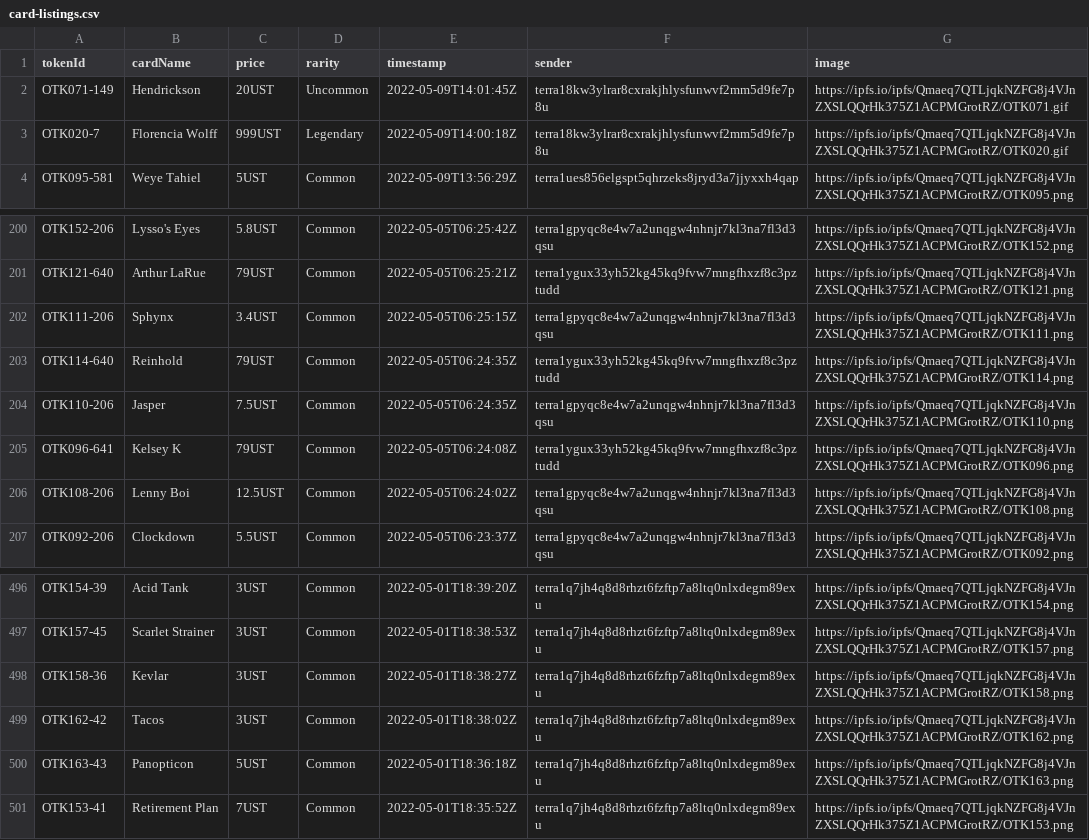
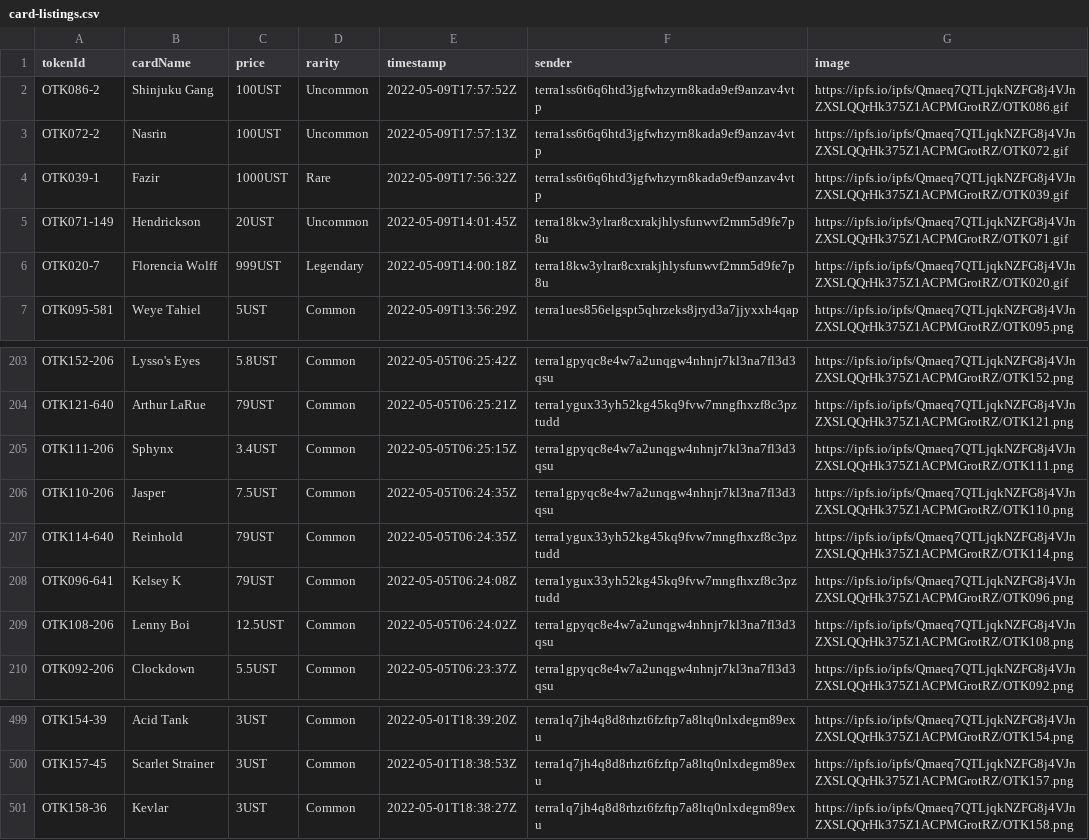
Before and after one commit to cryptoYJ/deviant-things, a CSV file: card-listings.csv, drawn as a sheet; only a part is shown, gaps mark what is left out.

Commit message:
update data

```diff
--- a/card-listings.csv
+++ b/card-listings.csv
@@ -1,2 +1,5 @@
 "tokenId","cardName","price","rarity","timestamp","sender","image"
+"OTK086-2","Shinjuku Gang","100UST","Uncommon","2022-05-09T17:57:52Z","terra1ss6t6q6htd3jgfwhzyrn8kada9ef9anzav4vtp","https://ipfs.io/ipfs/Qmaeq7QTLjqkNZFG8j4VJnZXSLQQrHk375Z1ACPMGrotRZ/OTK086.gif"
+"OTK072-2","Nasrin","100UST","Uncommon","2022-05-09T17:57:13Z","terra1ss6t6q6htd3jgfwhzyrn8kada9ef9anzav4vtp","https://ipfs.io/ipfs/Qmaeq7QTLjqkNZFG8j4VJnZXSLQQrHk375Z1ACPMGrotRZ/OTK072.gif"
+"OTK039-1","Fazir","1000UST","Rare","2022-05-09T17:56:32Z","terra1ss6t6q6htd3jgfwhzyrn8kada9ef9anzav4vtp","https://ipfs.io/ipfs/Qmaeq7QTLjqkNZFG8j4VJnZXSLQQrHk375Z1ACPMGrotRZ/OTK039.gif"
 "OTK071-149","Hendrickson","20UST","Uncommon","2022-05-09T14:01:45Z","terra18kw3ylrar8cxrakjhlysfunwvf2mm5d9fe7p8u","https://ipfs.io/ipfs/Qmaeq7QTLjqkNZFG8j4VJnZXSLQQrHk375Z1ACPMGrotRZ/OTK071.gif"
@@ -202,4 +205,4 @@
 "OTK111-206","Sphynx","3.4UST","Common","2022-05-05T06:25:15Z","terra1gpyqc8e4w7a2unqgw4nhnjr7kl3na7fl3d3qsu","https://ipfs.io/ipfs/Qmaeq7QTLjqkNZFG8j4VJnZXSLQQrHk375Z1ACPMGrotRZ/OTK111.png"
+"OTK110-206","Jasper","7.5UST","Common","2022-05-05T06:24:35Z","terra1gpyqc8e4w7a2unqgw4nhnjr7kl3na7fl3d3qsu","https://ipfs.io/ipfs/Qmaeq7QTLjqkNZFG8j4VJnZXSLQQrHk375Z1ACPMGrotRZ/OTK110.png"
 "OTK114-640","Reinhold","79UST","Common","2022-05-05T06:24:35Z","terra1ygux33yh52kg45kq9fvw7mngfhxzf8c3pztudd","https://ipfs.io/ipfs/Qmaeq7QTLjqkNZFG8j4VJnZXSLQQrHk375Z1ACPMGrotRZ/OTK114.png"
-"OTK110-206","Jasper","7.5UST","Common","2022-05-05T06:24:35Z","terra1gpyqc8e4w7a2unqgw4nhnjr7kl3na7fl3d3qsu","https://ipfs.io/ipfs/Qmaeq7QTLjqkNZFG8j4VJnZXSLQQrHk375Z1ACPMGrotRZ/OTK110.png"
 "OTK096-641","Kelsey K","79UST","Common","2022-05-05T06:24:08Z","terra1ygux33yh52kg45kq9fvw7mngfhxzf8c3pztudd","https://ipfs.io/ipfs/Qmaeq7QTLjqkNZFG8j4VJnZXSLQQrHk375Z1ACPMGrotRZ/OTK096.png"
@@ -498,4 +501 @@
 "OTK158-36","Kevlar","3UST","Common","2022-05-01T18:38:27Z","terra1q7jh4q8d8rhzt6fzftp7a8ltq0nlxdegm89exu","https://ipfs.io/ipfs/Qmaeq7QTLjqkNZFG8j4VJnZXSLQQrHk375Z1ACPMGrotRZ/OTK158.png"
-"OTK162-42","Tacos","3UST","Common","2022-05-01T18:38:02Z","terra1q7jh4q8d8rhzt6fzftp7a8ltq0nlxdegm89exu","https://ipfs.io/ipfs/Qmaeq7QTLjqkNZFG8j4VJnZXSLQQrHk375Z1ACPMGrotRZ/OTK162.png"
-"OTK163-43","Panopticon","5UST","Common","2022-05-01T18:36:18Z","terra1q7jh4q8d8rhzt6fzftp7a8ltq0nlxdegm89exu","https://ipfs.io/ipfs/Qmaeq7QTLjqkNZFG8j4VJnZXSLQQrHk375Z1ACPMGrotRZ/OTK163.png"
-"OTK153-41","Retirement Plan","7UST","Common","2022-05-01T18:35:52Z","terra1q7jh4q8d8rhzt6fzftp7a8ltq0nlxdegm89exu","https://ipfs.io/ipfs/Qmaeq7QTLjqkNZFG8j4VJnZXSLQQrHk375Z1ACPMGrotRZ/OTK153.png"
```
Also changed, not shown: 1 other file.
